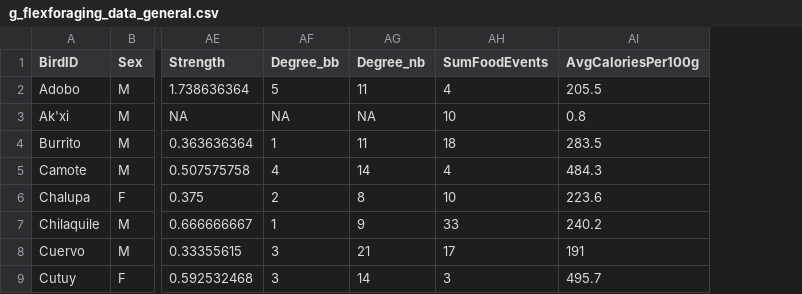
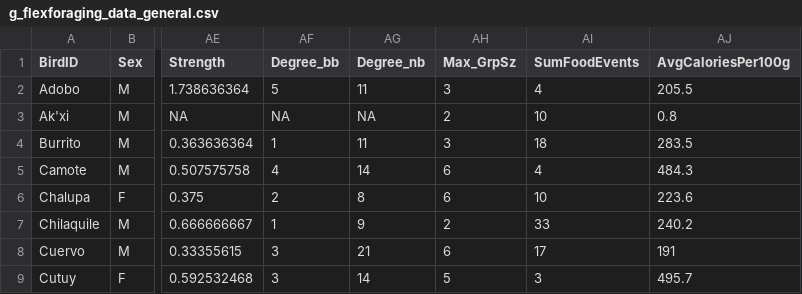
Before and after one commit to corinalogan/grackles, a CSV file: Files/Preregistrations/g_flexforaging_data_general.csv, drawn as a sheet; only a part is shown, gaps mark what is left out; the diff names each change by its address in the sheet, - before the commit and + after, or states it on an @@ line.

Commit message:
Added Group Size to degree code section and also a column for it in data_general

```diff
--- a/Files/Preregistrations/g_flexforaging_data_general.csv
+++ b/Files/Preregistrations/g_flexforaging_data_general.csv
+column AH (Max_GrpSz), rows 2-9: 3 | 2 | 3 | 6 | 6 | 2 | 6 | 5
```
Also changed, not shown: 1 other file.
